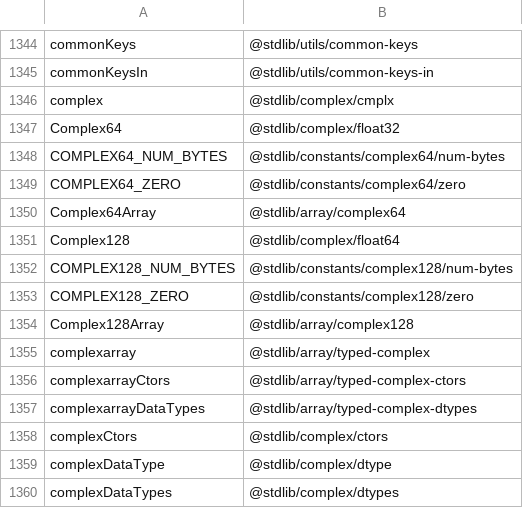
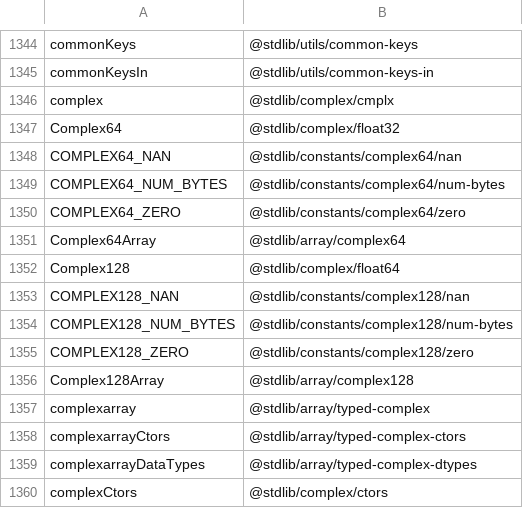
Before and after one commit to stdlib-js/namespace, a CSV file: alias2pkg/data/data.csv, drawn as a sheet; only a part is shown, gaps mark what is left out; the shorter side is filled out with more unchanged rows.

```diff
--- a/alias2pkg/data/data.csv
+++ b/alias2pkg/data/data.csv
@@ -1347,2 +1347,3 @@ complex,"@stdlib/complex/cmplx"
 Complex64,"@stdlib/complex/float32"
+COMPLEX64_NAN,"@stdlib/constants/complex64/nan"
 COMPLEX64_NUM_BYTES,"@stdlib/constants/complex64/num-bytes"
@@ -1351,2 +1352,3 @@ Complex64Array,"@stdlib/array/complex64"
 Complex128,"@stdlib/complex/float64"
+COMPLEX128_NAN,"@stdlib/constants/complex128/nan"
 COMPLEX128_NUM_BYTES,"@stdlib/constants/complex128/num-bytes"
```
Also changed, not shown: alias2standalone/data/data.csv, pkg2alias/data/data.csv, 16 other files.
